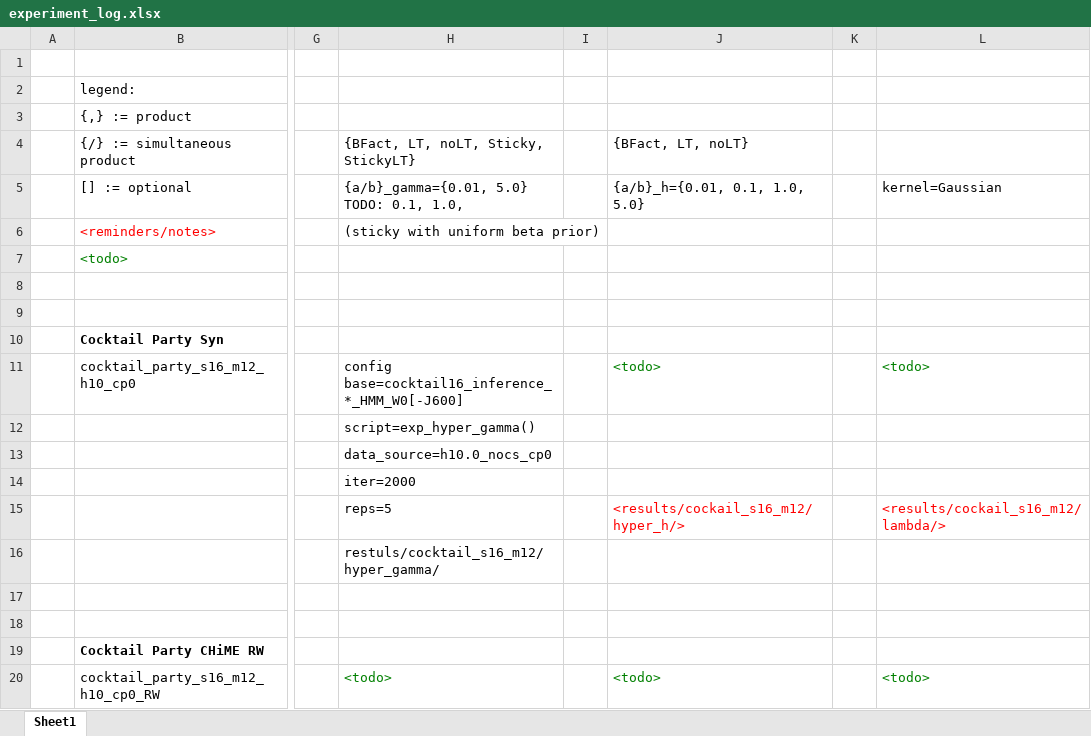
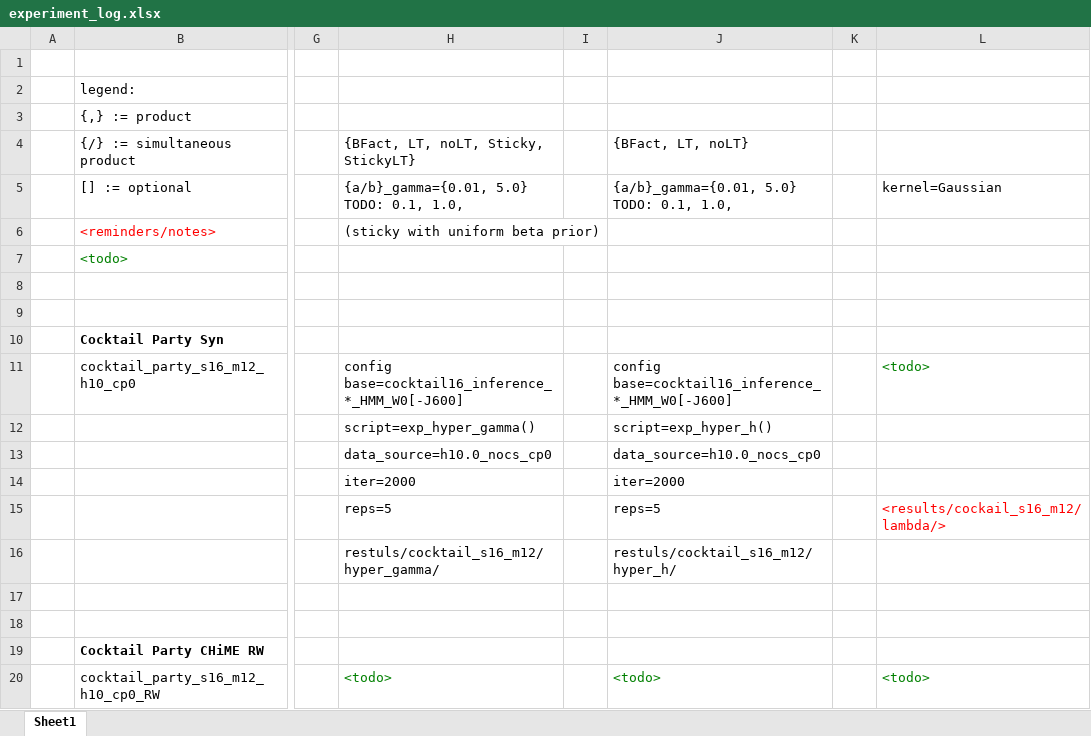
Before and after one commit to cj401/hamlet_experiment_py2, an Excel workbook: notes/experiment_log.xlsx, sheet Sheet1, drawn as a sheet; only a part is shown, gaps mark what is left out; values as stored, in another font and other column widths than the file's, no borders; the diff names each change by its address in the sheet, - before the commit and + after, or states it on an @@ line.

```diff
--- a/notes/experiment_log.xlsx (sheet Sheet1)
+++ b/notes/experiment_log.xlsx (sheet Sheet1)
-J5: {a/b}_h={0.01, 0.1, 1.0, 5.0}
+J5: {a/b}_gamma={0.01, 5.0} TODO: 0.1, 1.0,
-J11: <todo>
+J11: config base=cocktail16_inference_*_HMM_W0[-J600]
-J11 text colour: #008000
+J11 text colour: black
-J12: (empty)
+J12: script=exp_hyper_h()
-J13: (empty)
+J13: data_source=h10.0_nocs_cp0
-J14: (empty)
+J14: iter=2000
-J15: <results/cockail_s16_m12/hyper_h/>
+J15: reps=5
-J15 text colour: #FF0000
+J15 text colour: black
-J16: (empty)
+J16: restuls/cocktail_s16_m12/hyper_h/
```
Also changed, not shown: 1 other file.
